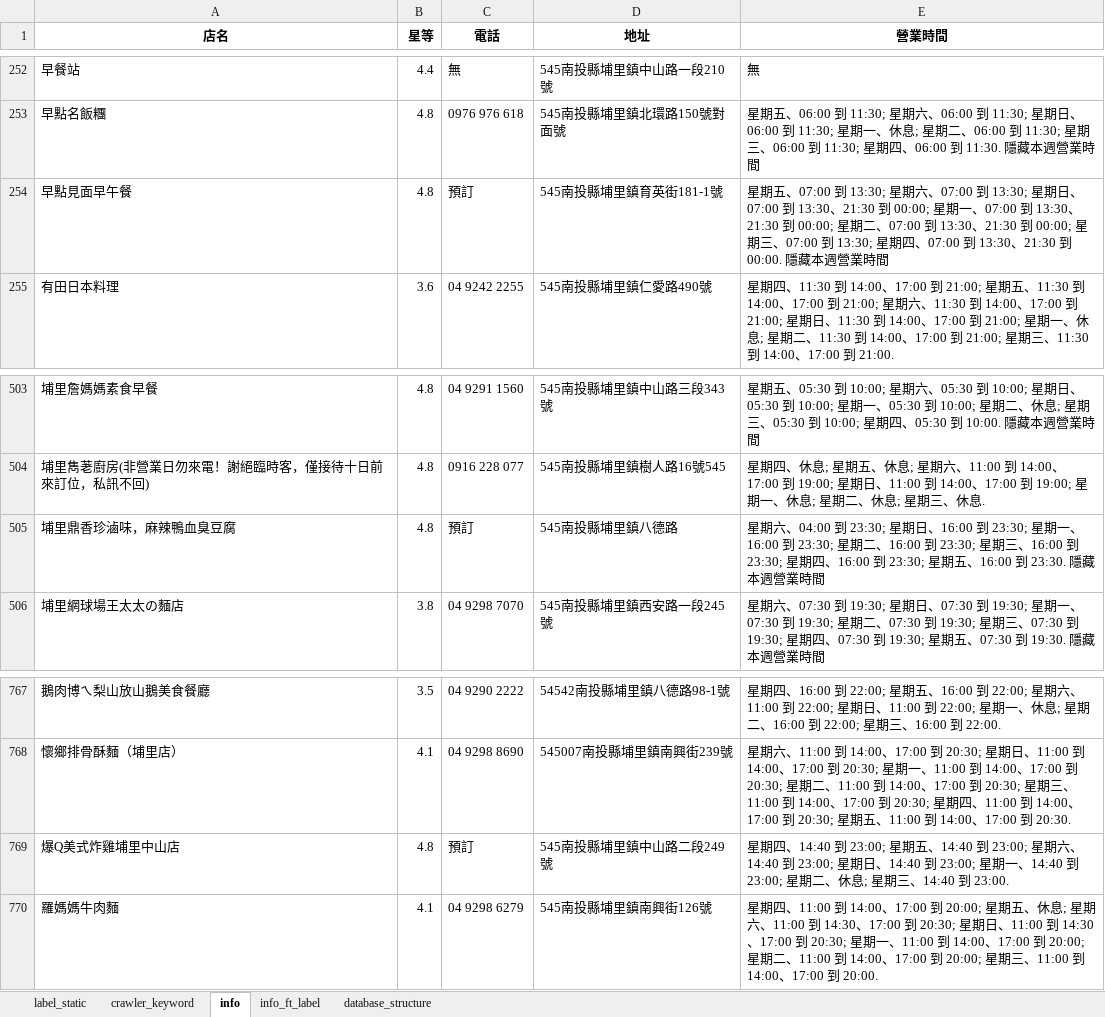
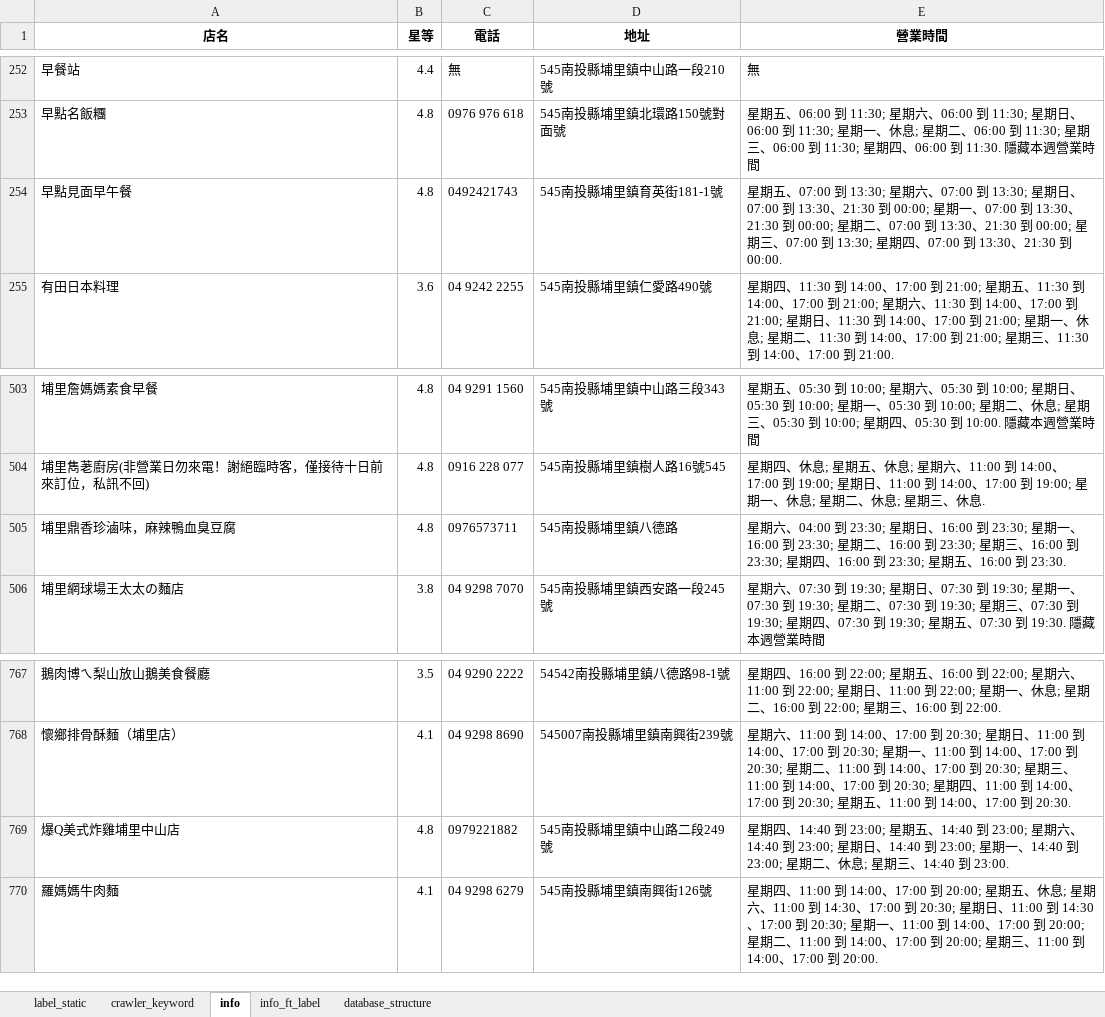
Before and after one commit to thisISyaxuan/what_should_i_eat, an Excel workbook: mySQL/restaurant.xlsx, sheet info, drawn as a sheet; only a part is shown, gaps mark what is left out; values as stored, in another font and other column widths than the file's, no borders; the diff names each change by its address in the sheet, - before the commit and + after, or states it on an @@ line.

Commit message:
info update

```diff
--- a/mySQL/restaurant.xlsx (sheet info)
+++ b/mySQL/restaurant.xlsx (sheet info)
-C254 (電話): 預訂
+C254 (電話): 0492421743
-E254 (營業時間): …21:30 到 00:00. 隱藏本週營業時間
+E254 (營業時間): …21:30 到 00:00.
-C505 (電話): 預訂
+C505 (電話): 0976573711
-E505 (營業時間): …16:00 到 23:30. 隱藏本週營業時間
+E505 (營業時間): …16:00 到 23:30.
-C769 (電話): 預訂
+C769 (電話): 0979221882
```
